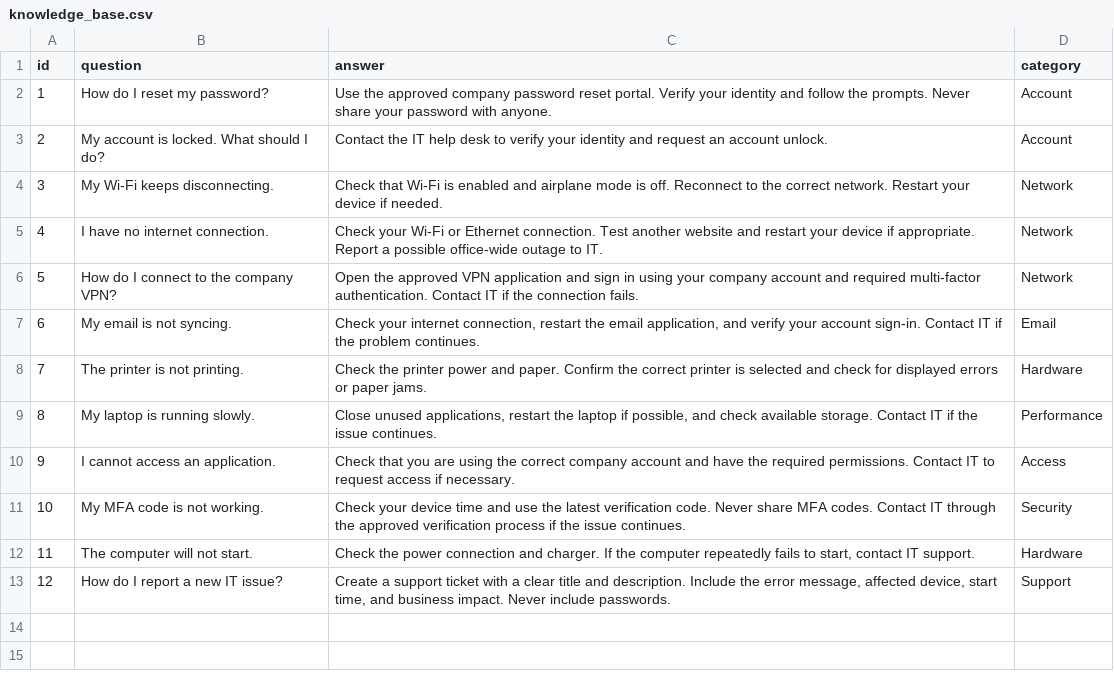
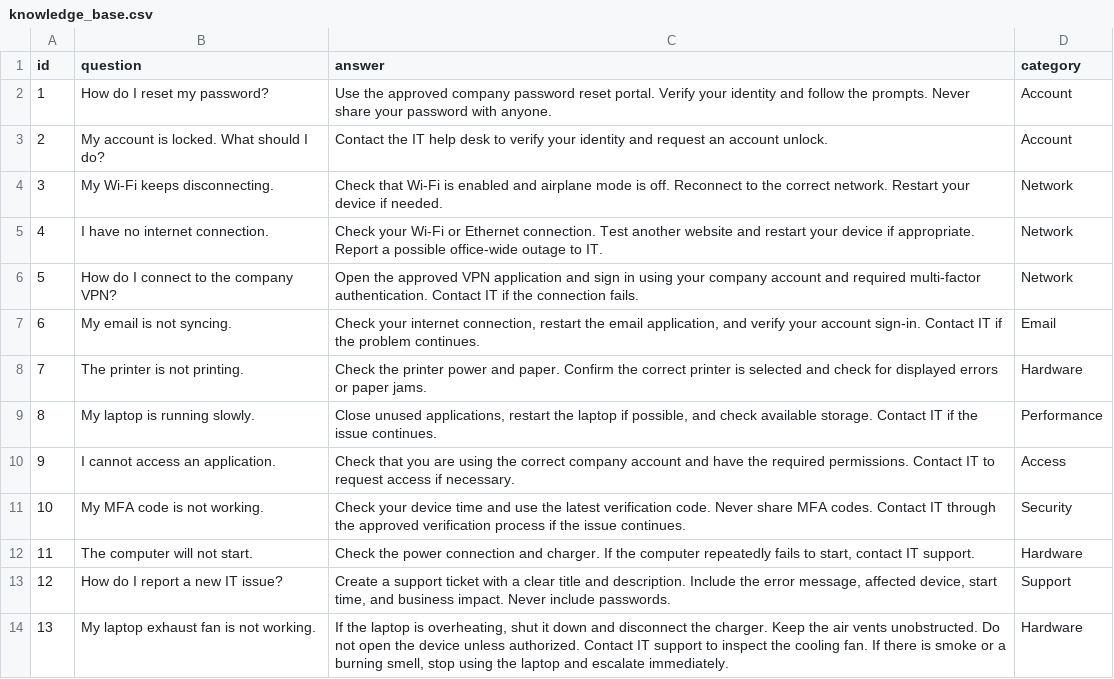
Before and after one commit to NITESH864/customer-support-ai, a CSV file: data/knowledge_base.csv, drawn as a sheet; the diff names each change by its address in the sheet, - before the commit and + after, or states it on an @@ line.

Commit message:
Add semantic knowledge base search

```diff
--- a/data/knowledge_base.csv
+++ b/data/knowledge_base.csv
+row 14: 13 | My laptop exhaust fan is not working. | If the laptop is overheating, shut it down and disconnect the charger. Keep the air vents unobstructed. Do not open the device unless authorized. Contact IT support to inspect the cooling fan. If there is smoke or a burning smell, stop using the laptop and escalate immediately. | Hardware
```
Also changed, not shown: 4 other files.
